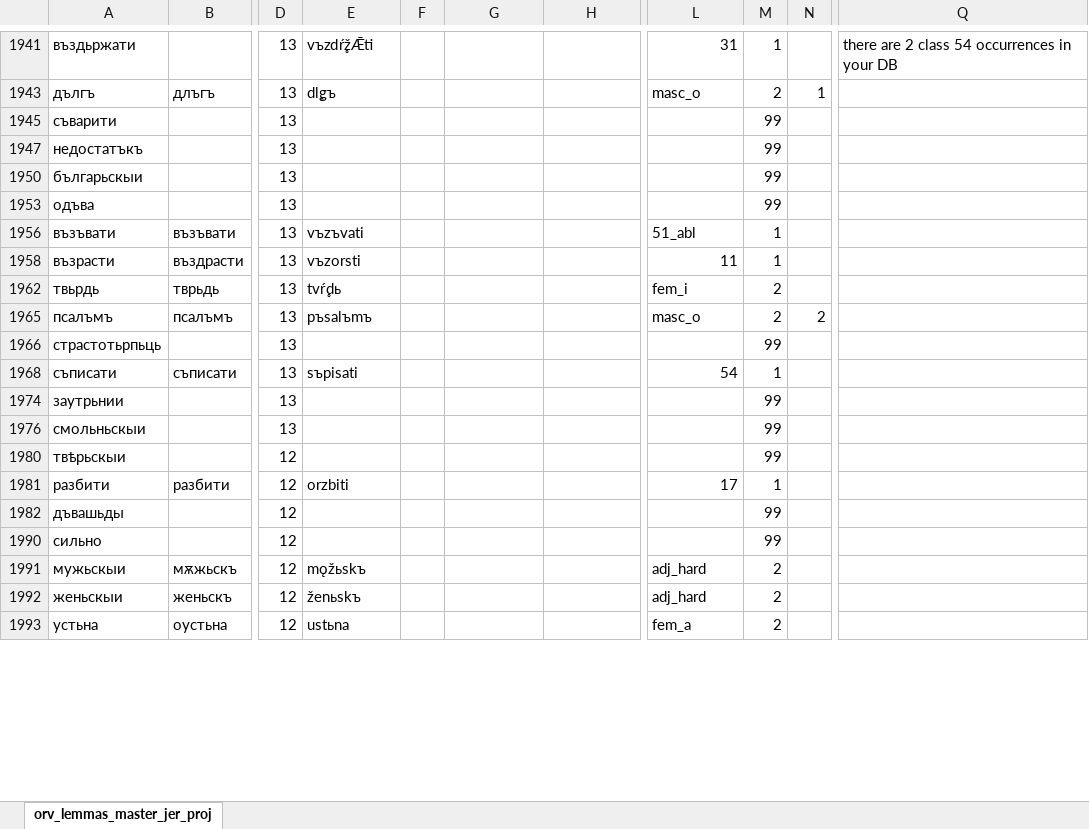
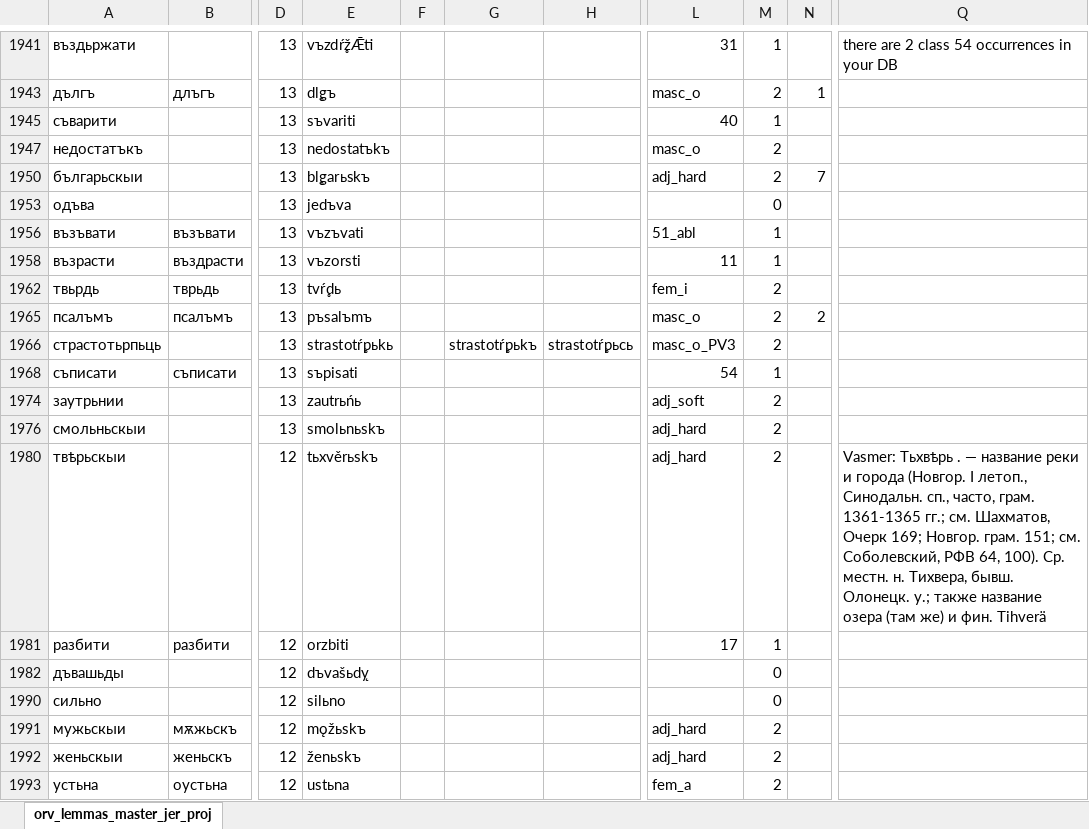
Before and after one commit to 12401453/torot_2023, an Excel workbook: lemma_lists/orv_lemmas_master.xlsx, sheet orv_lemmas_master_jer_proj, drawn as a sheet; only a part is shown, gaps mark what is left out; values as stored, in another font and other column widths than the file's, no cell formats; charts and pictures not drawn; the diff covers the shown part only; the diff names each change by its address in the sheet, - before the commit and + after, or states it on an @@ line.

```diff
--- a/lemma_lists/orv_lemmas_master.xlsx (sheet orv_lemmas_master_jer_proj)
+++ b/lemma_lists/orv_lemmas_master.xlsx (sheet orv_lemmas_master_jer_proj)
-E1945: (empty)
+E1945: sъvariti
-L1945: (empty)
+L1945: 40
-M1945: 99
+M1945: 1
-E1947: (empty)
+E1947: nedostatъkъ
-L1947: (empty)
+L1947: masc_o
-M1947: 99
+M1947: 2
-E1950: (empty)
+E1950: bl̥garьskъ
-L1950: (empty)
+L1950: adj_hard
-M1950: 99
+M1950: 2
-N1950: (empty)
+N1950: 7
-E1953: (empty)
+E1953: jedъva
-M1953: 99
+M1953: 0
-E1966: (empty)
+E1966: strastotŕ̥pьkь
-G1966: (empty)
+G1966: strastotŕ̥pьkъ
-H1966: (empty)
+H1966: strastotŕ̥pьcь
-L1966: (empty)
+L1966: masc_o_PV3
-M1966: 99
+M1966: 2
-E1974: (empty)
+E1974: zautrьńь
-L1974: (empty)
+L1974: adj_soft
-M1974: 99
+M1974: 2
-E1976: (empty)
+E1976: smolьnьskъ
-L1976: (empty)
+L1976: adj_hard
-M1976: 99
+M1976: 2
-E1980: (empty)
+E1980: tьxvěrьskъ
-L1980: (empty)
+L1980: adj_hard
-M1980: 99
+M1980: 2
-Q1980: (empty)
+Q1980: Vasmer: Тьхвѣрь . — название реки и города (Новгор. I летоп., Синодальн. сп., часто, грам. 1361-1365 гг.; см. Шахматов, Очерк 169; Новгор. грам. 151; см. Соболевский, РФВ 64, 100). Ср. местн. н. Тихвера, бывш. Олонецк. у.; также название озера (там же) и фин. Tihverä
-E1982: (empty)
+E1982: dъvašьdy̨
-M1982: 99
+M1982: 0
-E1990: (empty)
+E1990: silьnо
-M1990: 99
+M1990: 0
```
Also changed, not shown: 720 edited cells elsewhere in this sheet, cell formats, Old_Russian_jer_project/orv_lemmas_master_hanne.xlsx, lemma_lists/chu_lemmas_master.xlsx, 30 other files.
